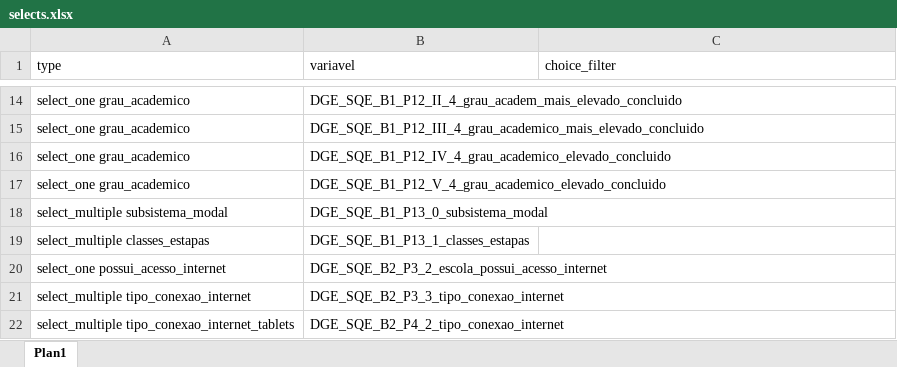
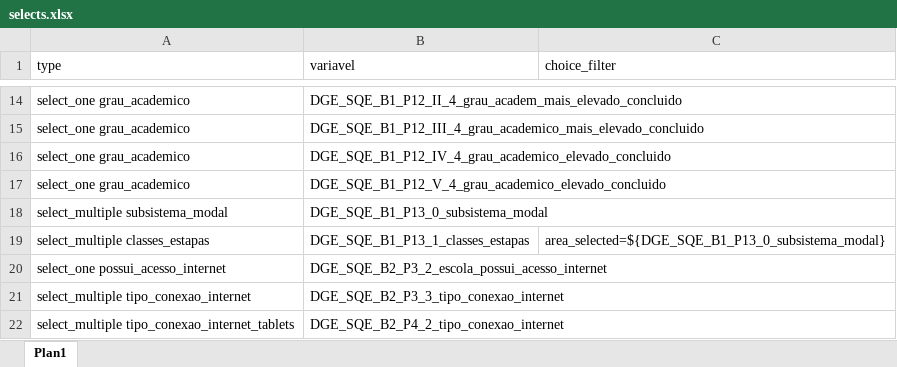
Before and after one commit to ivanydev/conversor-pat2, an Excel workbook: selects.xlsx, sheet Plan1, drawn as a sheet; only a part is shown, gaps mark what is left out; values as stored, in another font and other column widths than the file's, no borders; the diff names each change by its address in the sheet, - before the commit and + after, or states it on an @@ line.

```diff
--- a/selects.xlsx (sheet Plan1)
+++ b/selects.xlsx (sheet Plan1)
-C19 (choice_filter): (empty)
+C19 (choice_filter): area_selected=${DGE_SQE_B1_P13_0_subsistema_modal}
```
Also changed, not shown: Choices.xlsx, relevante.xlsx.
